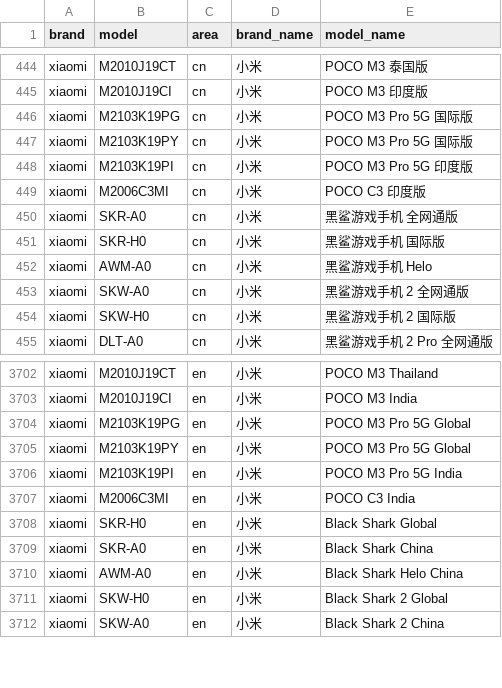
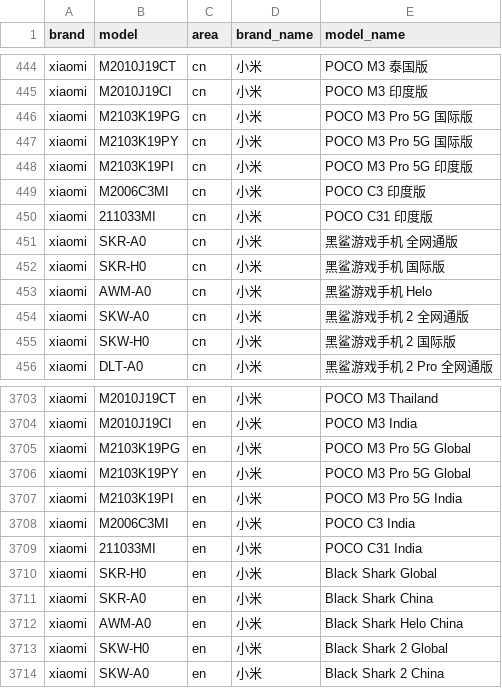
Before and after one commit to jantacy/mobilemodels, a CSV file: brand_model.csv, drawn as a sheet; only a part is shown, gaps mark what is left out; the diff names each change by its address in the sheet, - before the commit and + after, or states it on an @@ line.

Commit message:
automated update result file

```diff
--- a/brand_model.csv
+++ b/brand_model.csv
+row 450: xiaomi | 211033MI | cn | 小米 | POCO C31 印度版
+row 3709: xiaomi | 211033MI | en | 小米 | POCO C31 India
```
